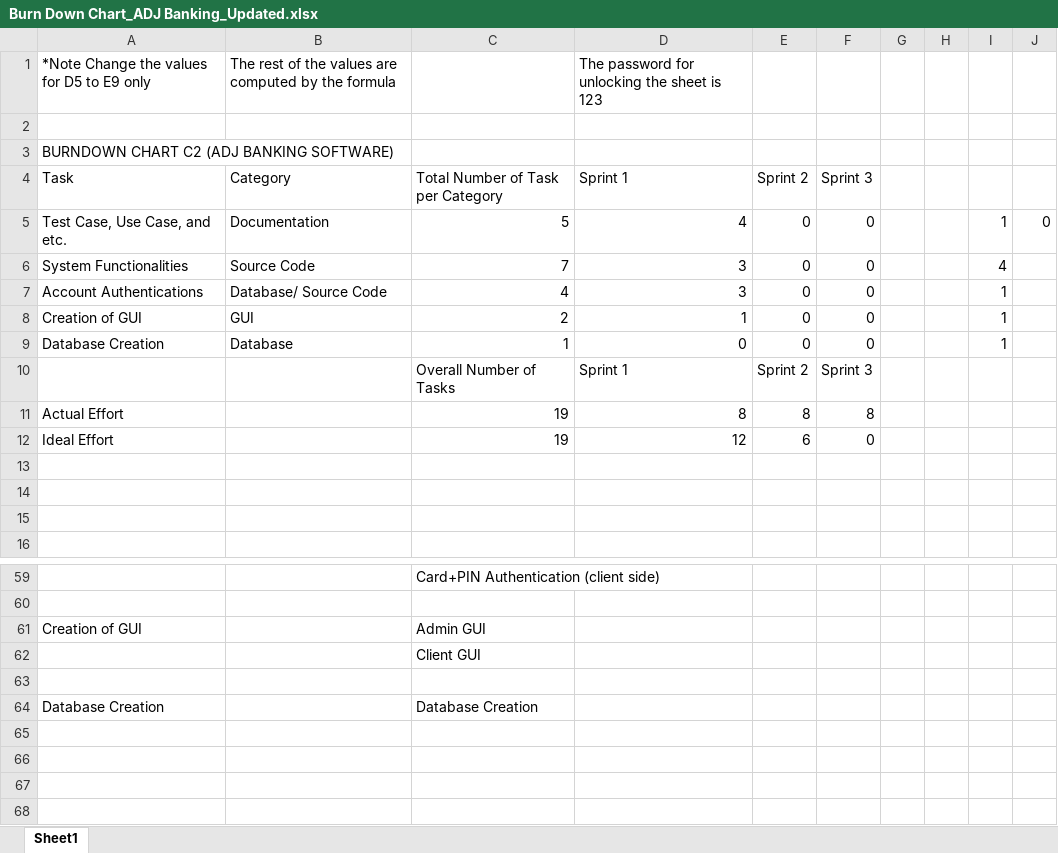
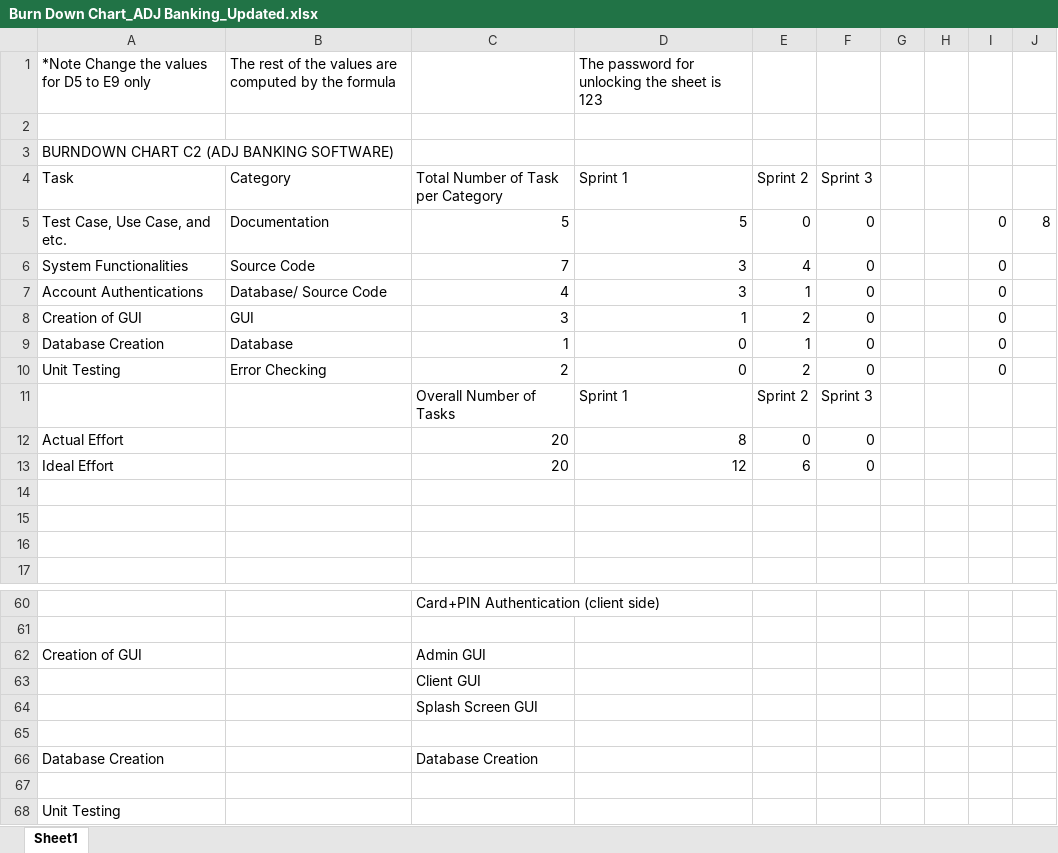
Before and after one commit to amnantolin/ADJ-BANKING-SOFTWARE, an Excel workbook: Burn Down Chart_ADJ Banking_Updated.xlsx, sheet Sheet1, drawn as a sheet; only a part is shown, gaps mark what is left out; values as stored, in another font and other column widths than the file's, no cell formats; charts and pictures not drawn; addresses are those after the commit; the diff names each change by its address in the sheet, - before the commit and + after, or states it on an @@ line.

```diff
--- a/Burn Down Chart_ADJ Banking_Updated.xlsx (sheet Sheet1)
+++ b/Burn Down Chart_ADJ Banking_Updated.xlsx (sheet Sheet1)
-D5: 4
+D5: 5
-I5: 1
+I5: 0
-J5: 0
+J5: 8
-E6: 0
+E6: 4
-I6: 4
+I6: 0
-E7: 0
+E7: 1
-I7:I9: 1
+I7:I9: 0
-C8: 2
+C8: 3
-E8: 0
+E8: 2
-E9: 0
+E9: 1
+row 10: Unit Testing | Error Checking | 2 | 0 | 2 | 0 |  |  | 0
-C12:C13: 19
+C12:C13: 20
-E12: 8
+E12: 0
-F12: 8
+F12: 0
+row 64:  |  | Splash Screen GUI
+row 67: (empty)
+row 68: Unit Testing
```
Also changed, not shown: cell formats, formulas that keep their value, charts or pictures, 1 other file.
